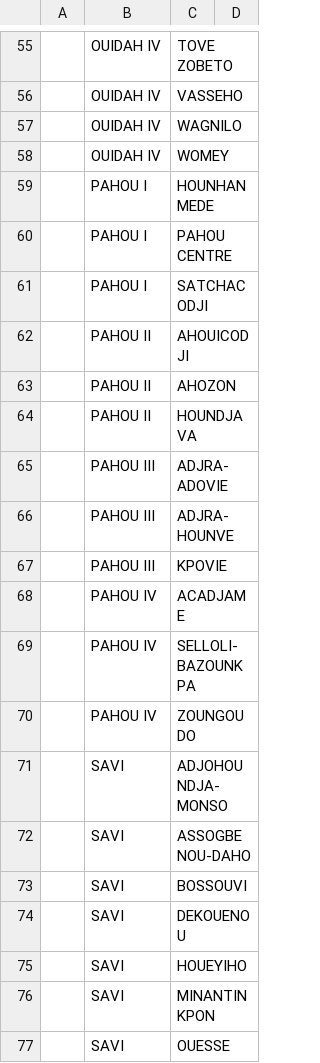
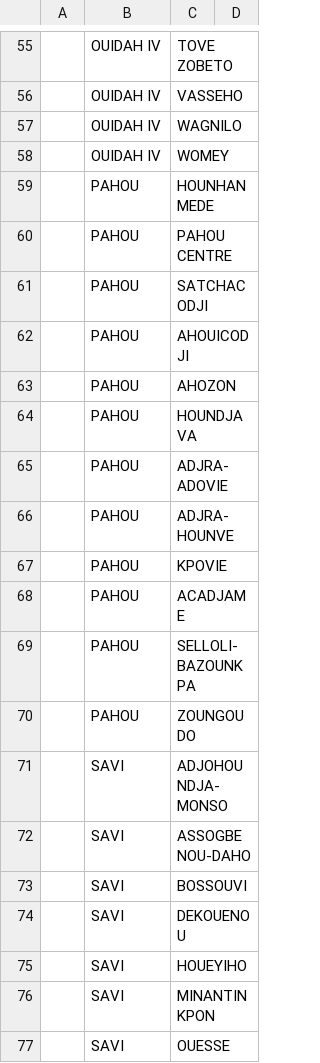
Before and after one commit to joslainaholou-boop/CA, a CSV file: data/chefs_template.csv, drawn as a sheet; only a part is shown, gaps mark what is left out; the diff names each change by its address in the sheet, - before the commit and + after, or states it on an @@ line.

```diff
--- a/data/chefs_template.csv
+++ b/data/chefs_template.csv
-B59:B61: PAHOU I
+B59:B61: PAHOU
-B62:B64: PAHOU II
+B62:B64: PAHOU
-B65:B67: PAHOU III
+B65:B67: PAHOU
-B68:B70: PAHOU IV
+B68:B70: PAHOU
```
Also changed, not shown: data/arrondissements_ouidah.csv, 3 other files.
